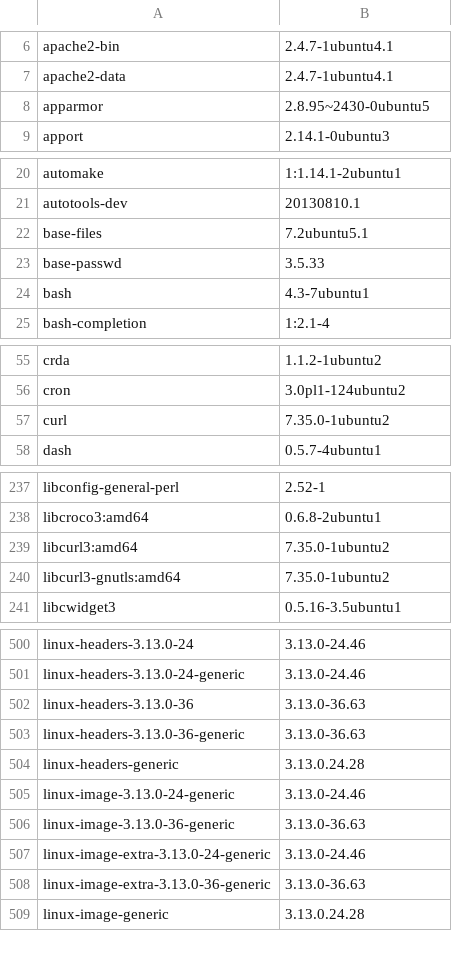
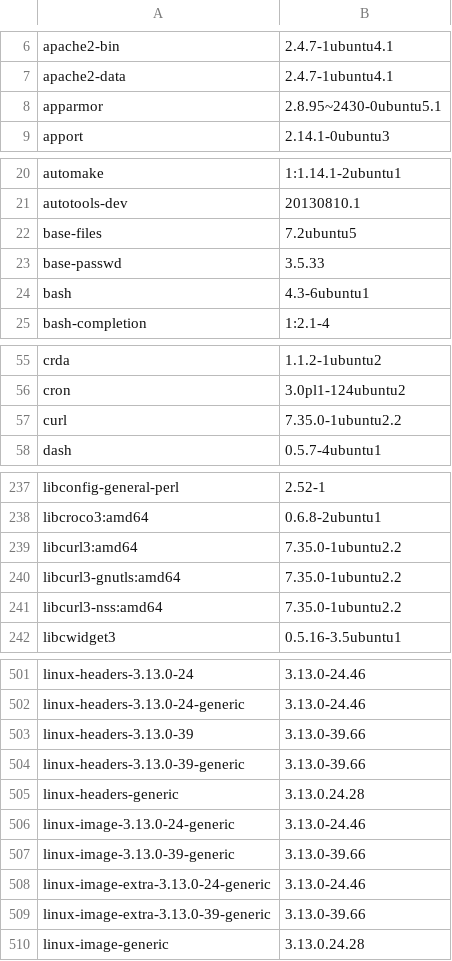
Before and after one commit to kfajardo-agsx/musashi_healthcheck, a CSV file: spec/MC/MC.csv, drawn as a sheet; only a part is shown, gaps mark what is left out; the diff covers the shown part only.

```diff
--- a/spec/MC/MC.csv
+++ b/spec/MC/MC.csv
@@ -7,3 +7,3 @@ apache2-bin,2.4.7-1ubuntu4.1
 apache2-data,2.4.7-1ubuntu4.1
-apparmor,2.8.95~2430-0ubuntu5
+apparmor,2.8.95~2430-0ubuntu5.1
 apport,2.14.1-0ubuntu3
@@ -21,5 +21,5 @@ automake,1:1.14.1-2ubuntu1
 autotools-dev,20130810.1
-base-files,7.2ubuntu5.1
+base-files,7.2ubuntu5
 base-passwd,3.5.33
-bash,4.3-7ubuntu1
+bash,4.3-6ubuntu1
 bash-completion,1:2.1-4
@@ -56,3 +56,3 @@ crda,1.1.2-1ubuntu2
 cron,3.0pl1-124ubuntu2
-curl,7.35.0-1ubuntu2
+curl,7.35.0-1ubuntu2.2
 dash,0.5.7-4ubuntu1
@@ -238,4 +238,5 @@ libconfig-general-perl,2.52-1
 libcroco3:amd64,0.6.8-2ubuntu1
-libcurl3:amd64,7.35.0-1ubuntu2
-libcurl3-gnutls:amd64,7.35.0-1ubuntu2
+libcurl3:amd64,7.35.0-1ubuntu2.2
+libcurl3-gnutls:amd64,7.35.0-1ubuntu2.2
+libcurl3-nss:amd64,7.35.0-1ubuntu2.2
 libcwidget3,0.5.16-3.5ubuntu1
@@ -501,9 +502,9 @@ linux-headers-3.13.0-24,3.13.0-24.46
 linux-headers-3.13.0-24-generic,3.13.0-24.46
-linux-headers-3.13.0-36,3.13.0-36.63
-linux-headers-3.13.0-36-generic,3.13.0-36.63
+linux-headers-3.13.0-39,3.13.0-39.66
+linux-headers-3.13.0-39-generic,3.13.0-39.66
 linux-headers-generic,3.13.0.24.28
 linux-image-3.13.0-24-generic,3.13.0-24.46
-linux-image-3.13.0-36-generic,3.13.0-36.63
+linux-image-3.13.0-39-generic,3.13.0-39.66
 linux-image-extra-3.13.0-24-generic,3.13.0-24.46
-linux-image-extra-3.13.0-36-generic,3.13.0-36.63
+linux-image-extra-3.13.0-39-generic,3.13.0-39.66
 linux-image-generic,3.13.0.24.28
```
Also changed, not shown: 5 edited cells elsewhere in this file, spec/CN1/CN1.csv, spec/SN1/SN1.csv, 27 other files.
